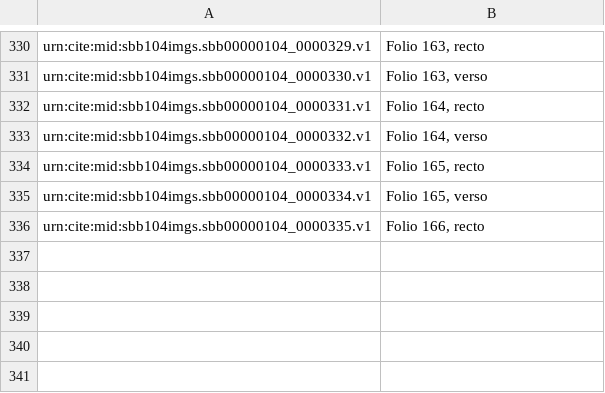
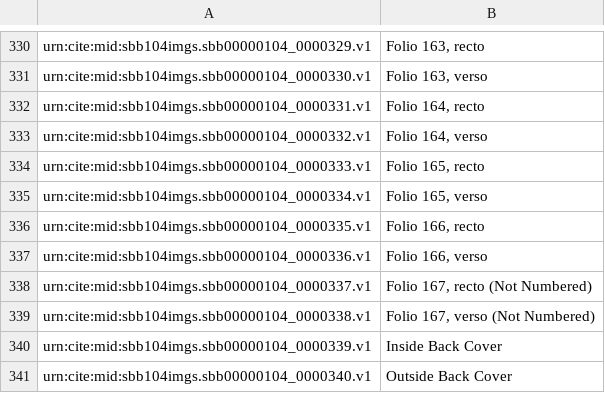
Before and after one commit to HCMID/plinius, a CSV file: images.csv, drawn as a sheet; only a part is shown, gaps mark what is left out; the diff names each change by its address in the sheet, - before the commit and + after, or states it on an @@ line.

Commit message:
Update images.csv

```diff
--- a/images.csv
+++ b/images.csv
+row 337: urn:cite:mid:sbb104imgs.sbb00000104_0000336.v1 | Folio 166, verso
+row 338: urn:cite:mid:sbb104imgs.sbb00000104_0000337.v1 | Folio 167, recto (Not Numbered)
+row 339: urn:cite:mid:sbb104imgs.sbb00000104_0000338.v1 | Folio 167, verso (Not Numbered)
+row 340: urn:cite:mid:sbb104imgs.sbb00000104_0000339.v1 | Inside Back Cover
+row 341: urn:cite:mid:sbb104imgs.sbb00000104_0000340.v1 | Outside Back Cover
```
